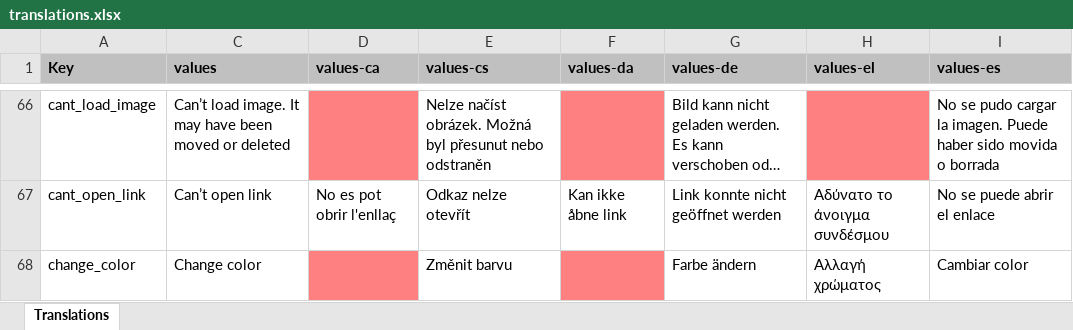
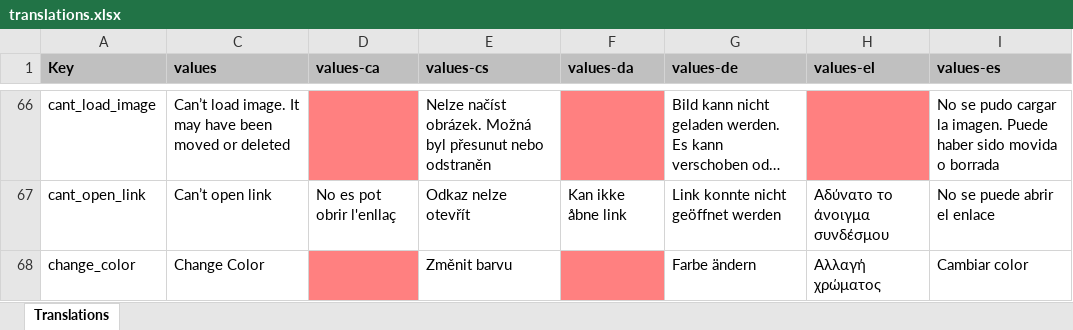
Before and after one commit to jseymoerti/NotallyX, an Excel workbook: app/translations.xlsx, sheet Translations, drawn as a sheet; only a part is shown, gaps mark what is left out; long unchanged cells end in …; values as stored, in another font and other column widths than the file's, no borders; charts and pictures not drawn; the diff covers the shown part only; the diff names each change by its address in the sheet, - before the commit and + after, or states it on an @@ line.

Commit message:
Allow to choose custom notes colors

```diff
--- a/app/translations.xlsx (sheet Translations)
+++ b/app/translations.xlsx (sheet Translations)
-C68 (values): Change color
+C68 (values): Change Color
```
Also changed, not shown: 5 added rows elsewhere in this sheet, hidden cells, 25 other files.
